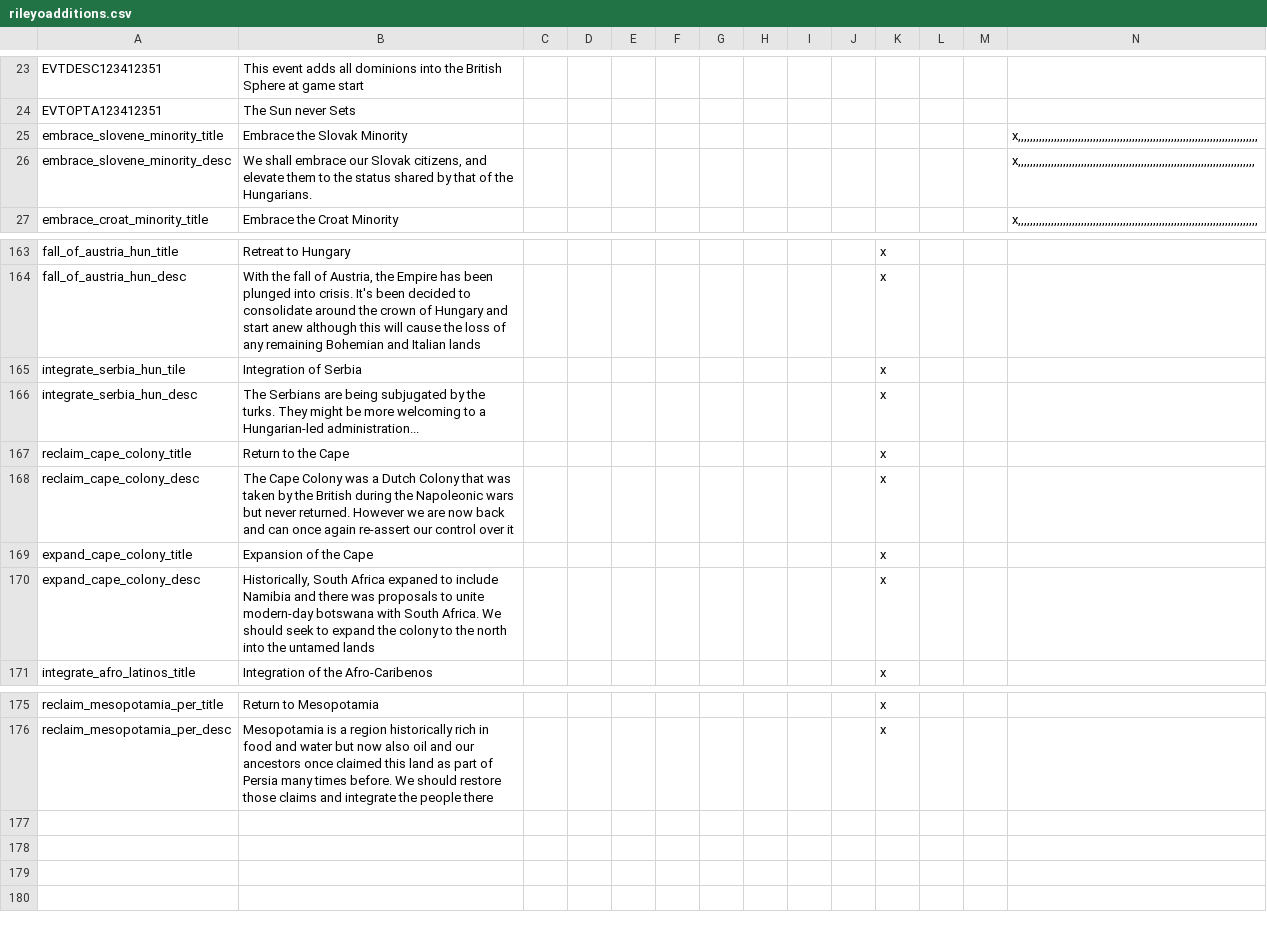
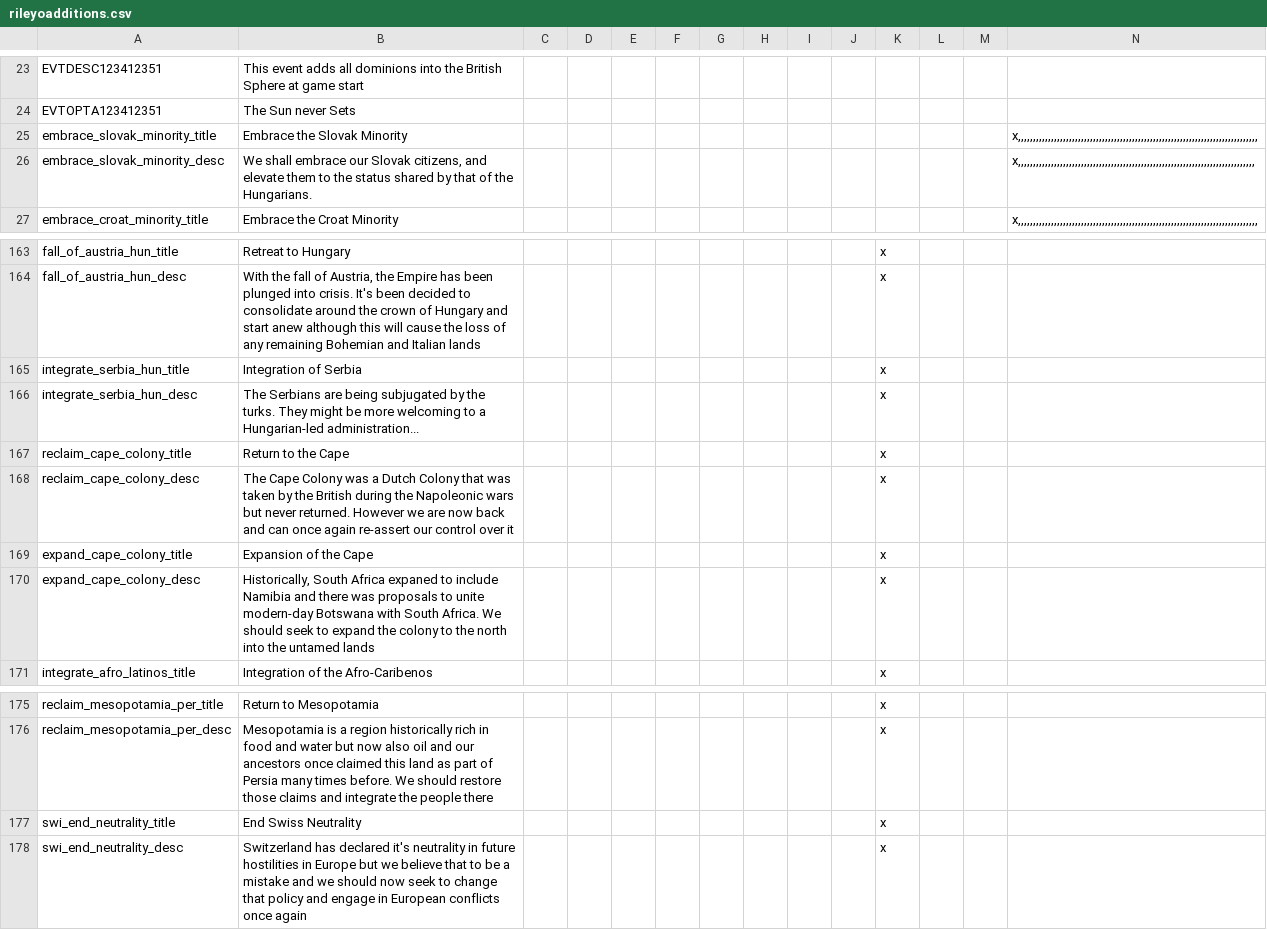
Before and after one commit to rileyo92/Rileyo-AlStadt, a CSV file: Rileyo ALStadt 1.7/localisation/rileyoadditions.csv, drawn as a sheet; only a part is shown, gaps mark what is left out; rows hold the shown columns only; the diff names each change by its address in the sheet, - before the commit and + after, or states it on an @@ line.

```diff
--- a/Rileyo ALStadt 1.7/localisation/rileyoadditions.csv
+++ b/Rileyo ALStadt 1.7/localisation/rileyoadditions.csv
-A25: embrace_slovene_minority_title
+A25: embrace_slovak_minority_title
-A26: embrace_slovene_minority_desc
+A26: embrace_slovak_minority_desc
-A165: integrate_serbia_hun_tile
+A165: integrate_serbia_hun_title
-B170: …unite modern-day botswana with South…
+B170: …unite modern-day Botswana with South…
+row 177: swi_end_neutrality_title | End Swiss Neutrality |  |  |  |  |  |  |  |  | x
+row 178: swi_end_neutrality_desc | Switzerland has declared it's neutrality in future hostilities in Europe but we believe that to be a mistake and we should now seek to change that policy and engage in European conflicts once again |  |  |  |  |  |  |  |  | x
```
Also changed, not shown: 17 other files.
